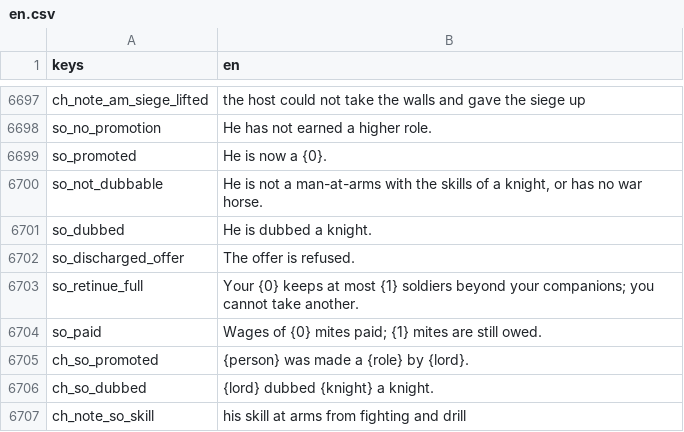
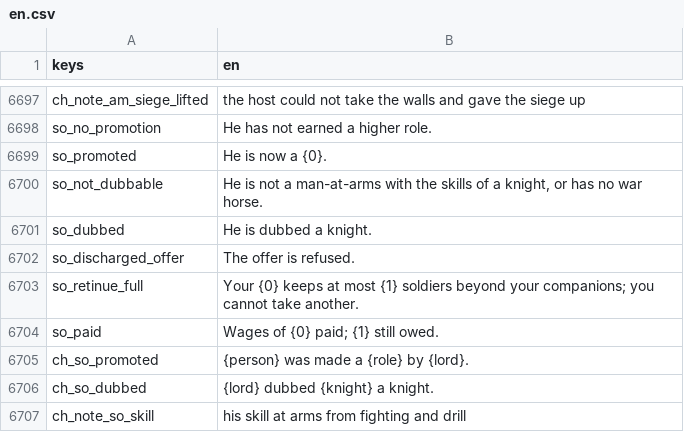
Before and after one commit to moneybagboyz/Falling-Leaves-Ravensguard, a CSV file: src/Ravensguard.Game/localization/en.csv, drawn as a sheet; only a part is shown, gaps mark what is left out.

```diff
--- a/src/Ravensguard.Game/localization/en.csv
+++ b/src/Ravensguard.Game/localization/en.csv
@@ -6703,3 +6703,3 @@ so_discharged_offer,The offer is refused.
 so_retinue_full,"Your {0} keeps at most {1} soldiers beyond your companions; you cannot take another."
-so_paid,"Wages of {0} mites paid; {1} mites are still owed."
+so_paid,"Wages of {0} paid; {1} still owed."
 ch_so_promoted,"{person} was made a {role} by {lord}."
```
Also changed, not shown: 10 other files.
